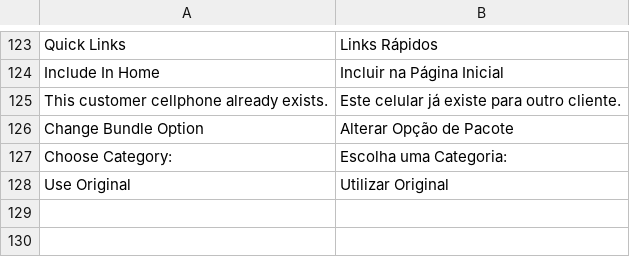
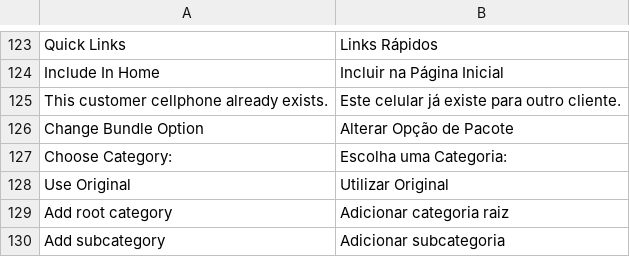
Before and after one commit to gamuzatech/tolucastore-magento, a CSV file: magento-lts-1.9.4.x/app/locale/pt_BR/Gamuza_Basic.csv, drawn as a sheet; only a part is shown, gaps mark what is left out; the diff names each change by its address in the sheet, - before the commit and + after, or states it on an @@ line.

Commit message:
Atualizado modulo Gamuza_Basic: adicionado configurações para adicionar categorias raiz e subcategorias em system.xml

```diff
--- a/magento-lts-1.9.4.x/app/locale/pt_BR/Gamuza_Basic.csv
+++ b/magento-lts-1.9.4.x/app/locale/pt_BR/Gamuza_Basic.csv
+row 129: Add root category | Adicionar categoria raiz
+row 130: Add subcategory | Adicionar subcategoria
```
Also changed, not shown: 2 other files.
